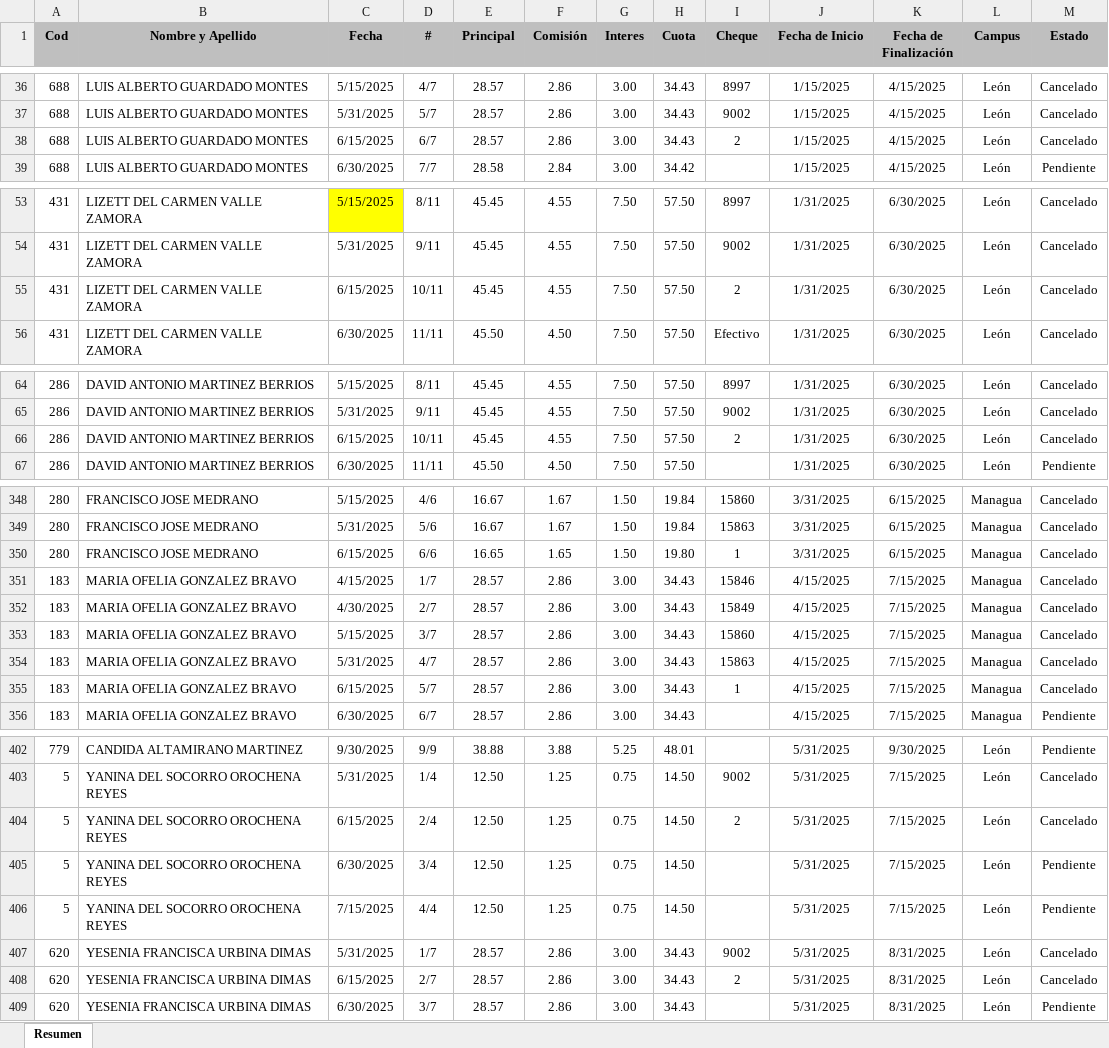
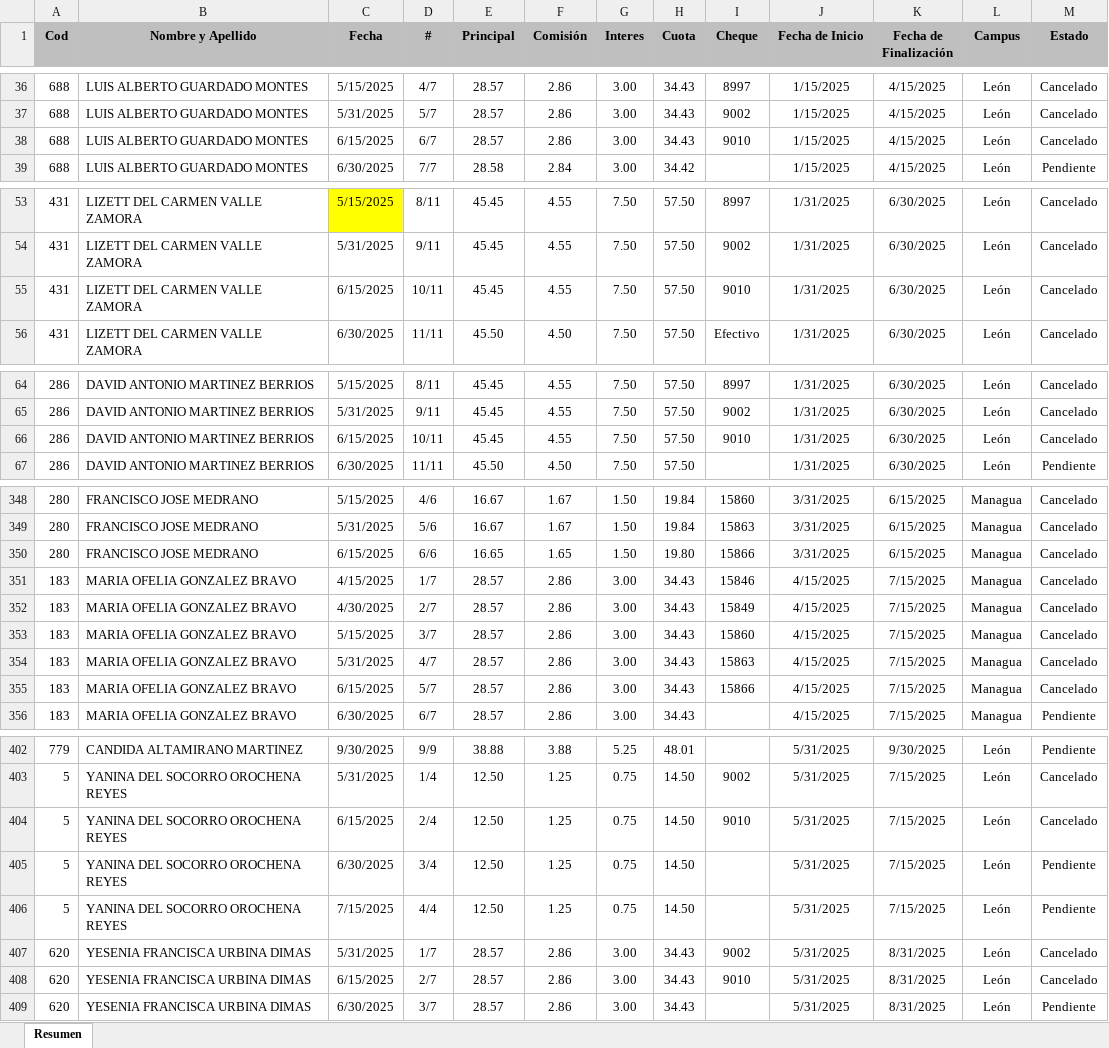
Before and after one commit to Villalobos87/dashboard_prestamos, an Excel workbook: prestamos.xlsx, sheet Resumen, drawn as a sheet; only a part is shown, gaps mark what is left out; values as stored, in another font and other column widths than the file's, no borders; table styles not drawn; the diff covers the shown part only; the diff names each change by its address in the sheet, - before the commit and + after, or states it on an @@ line.

```diff
--- a/prestamos.xlsx (sheet Resumen)
+++ b/prestamos.xlsx (sheet Resumen)
-I38 (Cheque): 2
+I38 (Cheque): 9010
-I55 (Cheque): 2
+I55 (Cheque): 9010
-I66 (Cheque): 2
+I66 (Cheque): 9010
-I350 (Cheque): 1
+I350 (Cheque): 15866
-I355 (Cheque): 1
+I355 (Cheque): 15866
-I404 (Cheque): 2
+I404 (Cheque): 9010
-I408 (Cheque): 2
+I408 (Cheque): 9010
```
Also changed, not shown: 42 added rows and 45 edited cells elsewhere in this sheet, formulas that keep their value.
